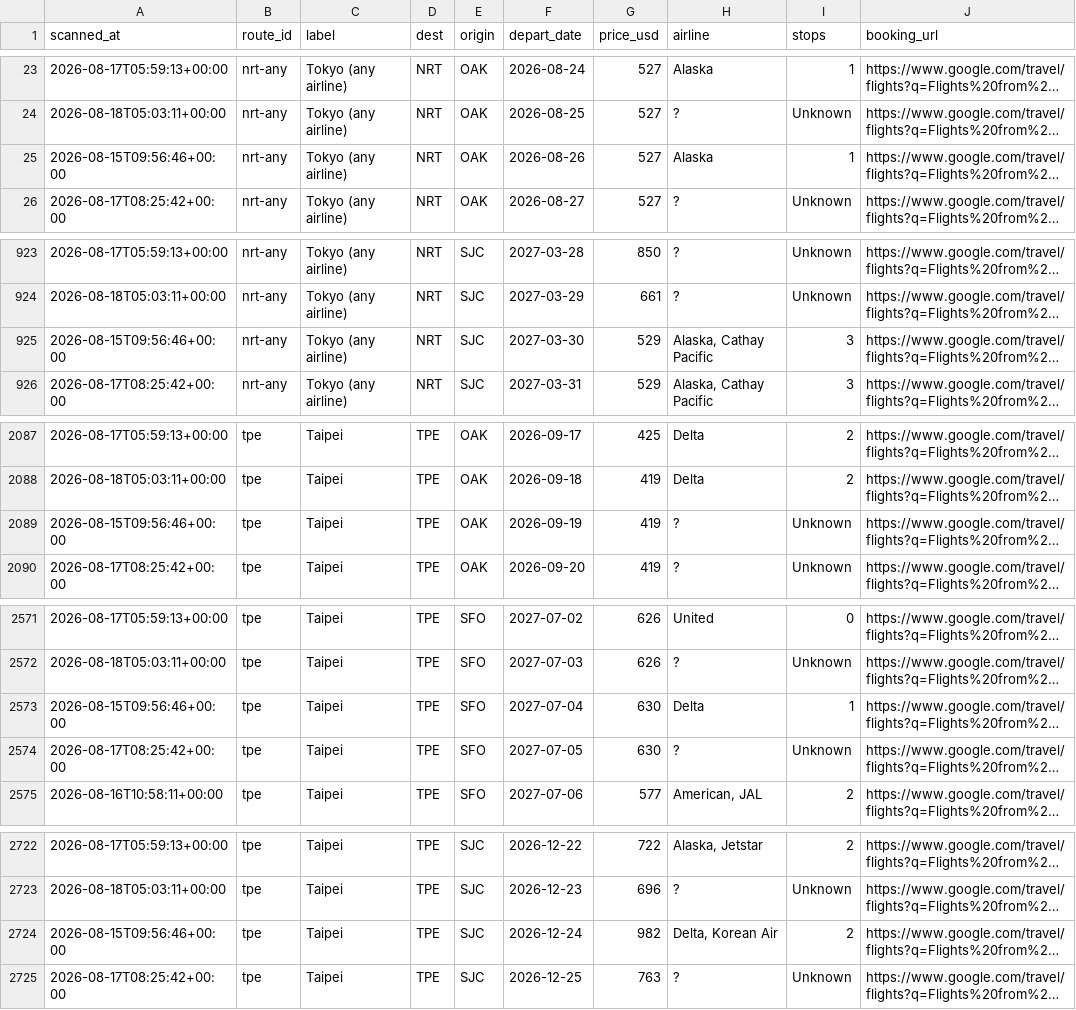
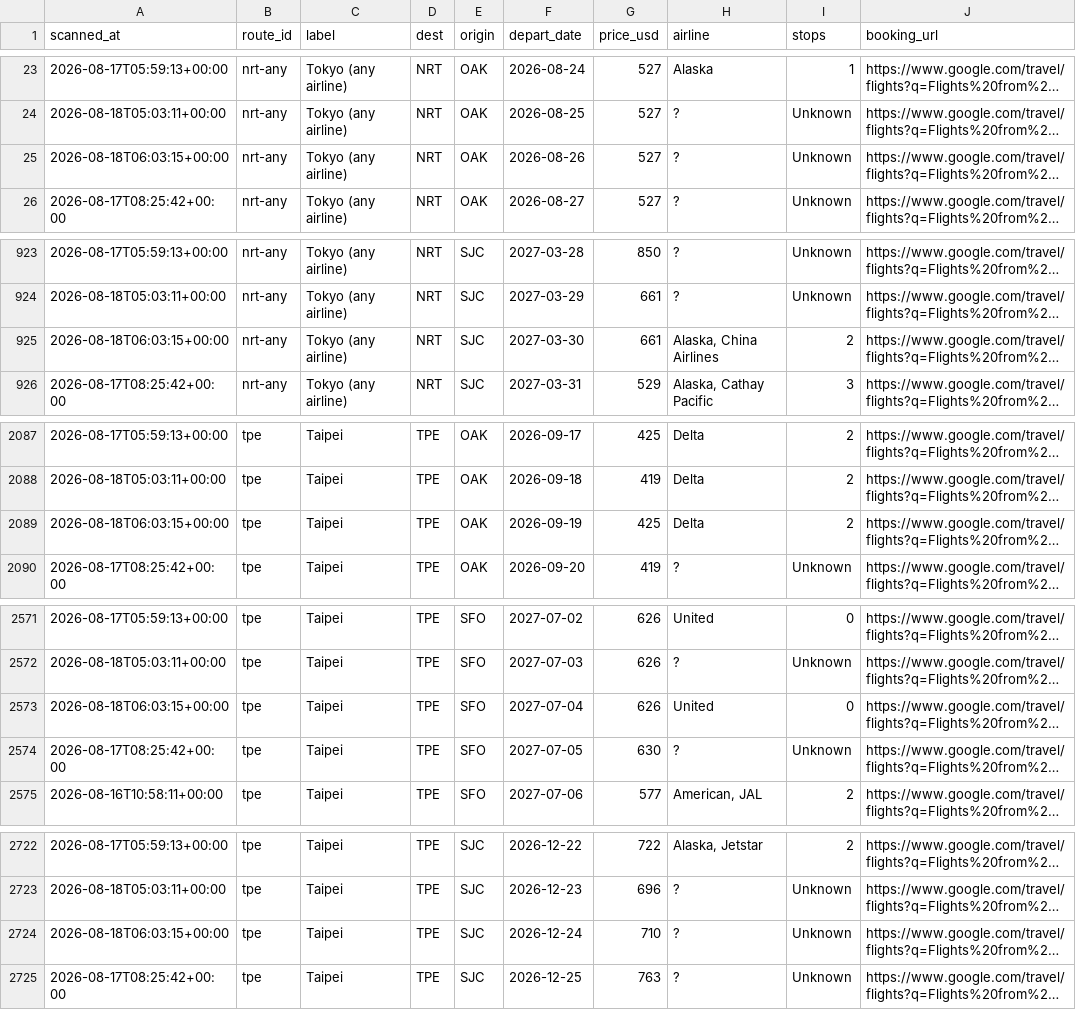
Before and after one commit to vanqd3216-dev/fare-tracker, a CSV file: calendar_latest.csv, drawn as a sheet; only a part is shown, gaps mark what is left out; long unchanged cells end in …; the diff covers the shown part only; the diff names each change by its address in the sheet, - before the commit and + after, or states it on an @@ line.

```diff
--- a/calendar_latest.csv
+++ b/calendar_latest.csv
-A25 (scanned_at): 2026-08-15T09:56:46+00:00
+A25 (scanned_at): 2026-08-18T06:03:15+00:00
-H25 (airline): Alaska
+H25 (airline): ?
-I25 (stops): 1
+I25 (stops): Unknown
-A925 (scanned_at): 2026-08-15T09:56:46+00:00
+A925 (scanned_at): 2026-08-18T06:03:15+00:00
-G925 (price_usd): 529
+G925 (price_usd): 661
-H925 (airline): Alaska, Cathay Pacific
+H925 (airline): Alaska, China Airlines
-I925 (stops): 3
+I925 (stops): 2
-A2089 (scanned_at): 2026-08-15T09:56:46+00:00
+A2089 (scanned_at): 2026-08-18T06:03:15+00:00
-G2089 (price_usd): 419
+G2089 (price_usd): 425
-H2089 (airline): ?
+H2089 (airline): Delta
-I2089 (stops): Unknown
+I2089 (stops): 2
-A2573 (scanned_at): 2026-08-15T09:56:46+00:00
+A2573 (scanned_at): 2026-08-18T06:03:15+00:00
-G2573 (price_usd): 630
+G2573 (price_usd): 626
-H2573 (airline): Delta
+H2573 (airline): United
-I2573 (stops): 1
+I2573 (stops): 0
-A2724 (scanned_at): 2026-08-15T09:56:46+00:00
+A2724 (scanned_at): 2026-08-18T06:03:15+00:00
-G2724 (price_usd): 982
+G2724 (price_usd): 710
-H2724 (airline): Delta, Korean Air
+H2724 (airline): ?
-I2724 (stops): 2
+I2724 (stops): Unknown
```
Also changed, not shown: 178 edited cells elsewhere in this file.
